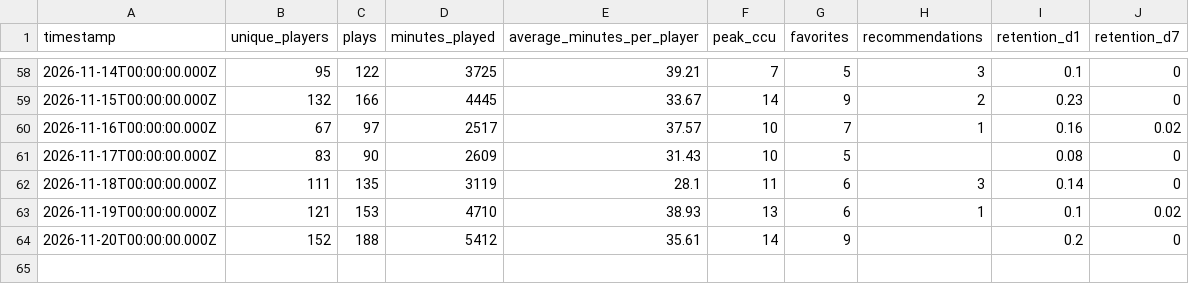
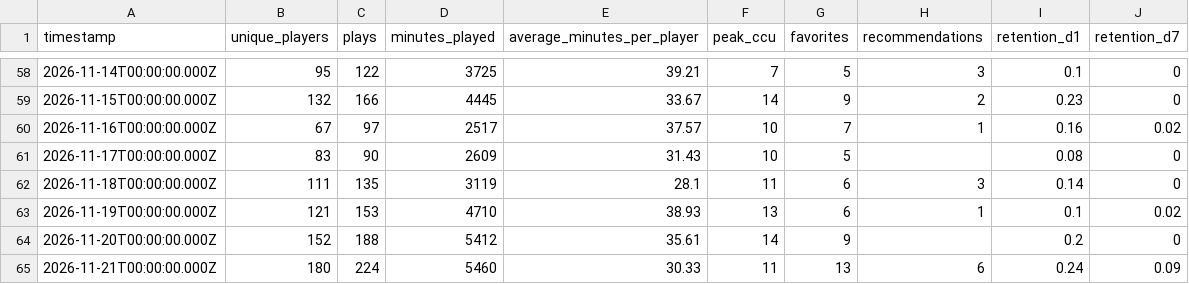
Before and after one commit to abafaboy/islandpulse, a CSV file: data/0925-4822-4538.csv, drawn as a sheet; only a part is shown, gaps mark what is left out; the diff names each change by its address in the sheet, - before the commit and + after, or states it on an @@ line.

```diff
--- a/data/0925-4822-4538.csv
+++ b/data/0925-4822-4538.csv
+row 65: 2026-11-21T00:00:00.000Z | 180 | 224 | 5460 | 30.33 | 11 | 13 | 6 | 0.24 | 0.09
```
Also changed, not shown: data/9752-7254-5801.csv, 1 other file.
